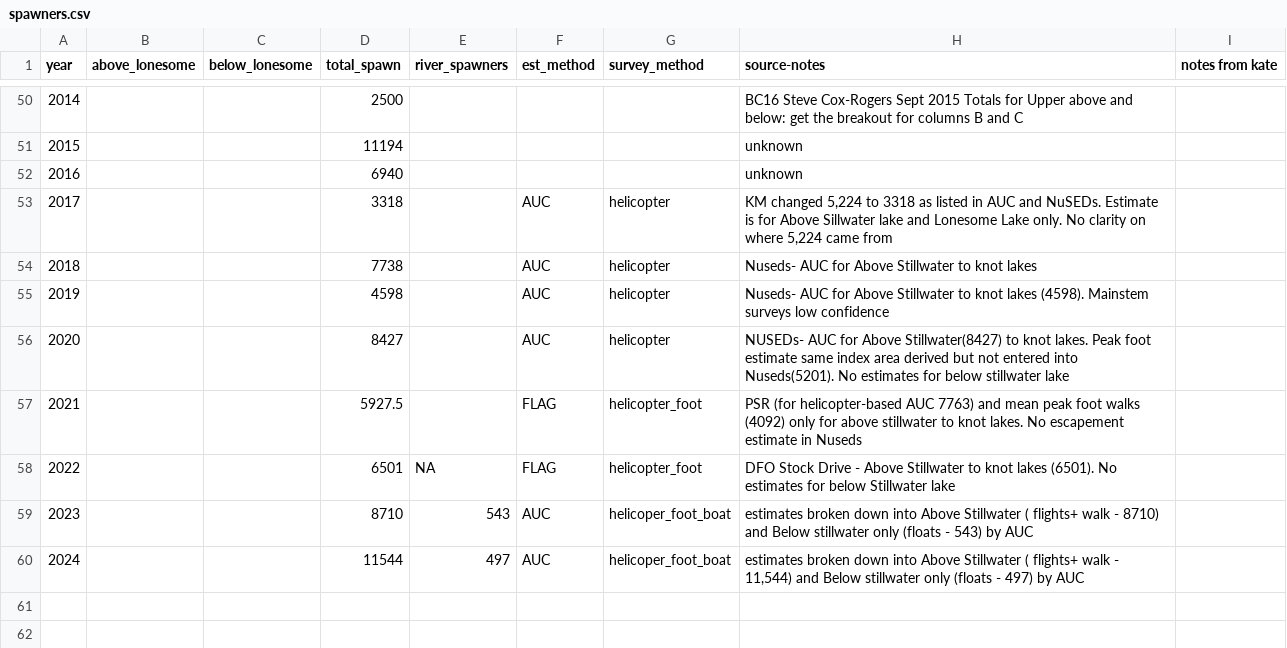
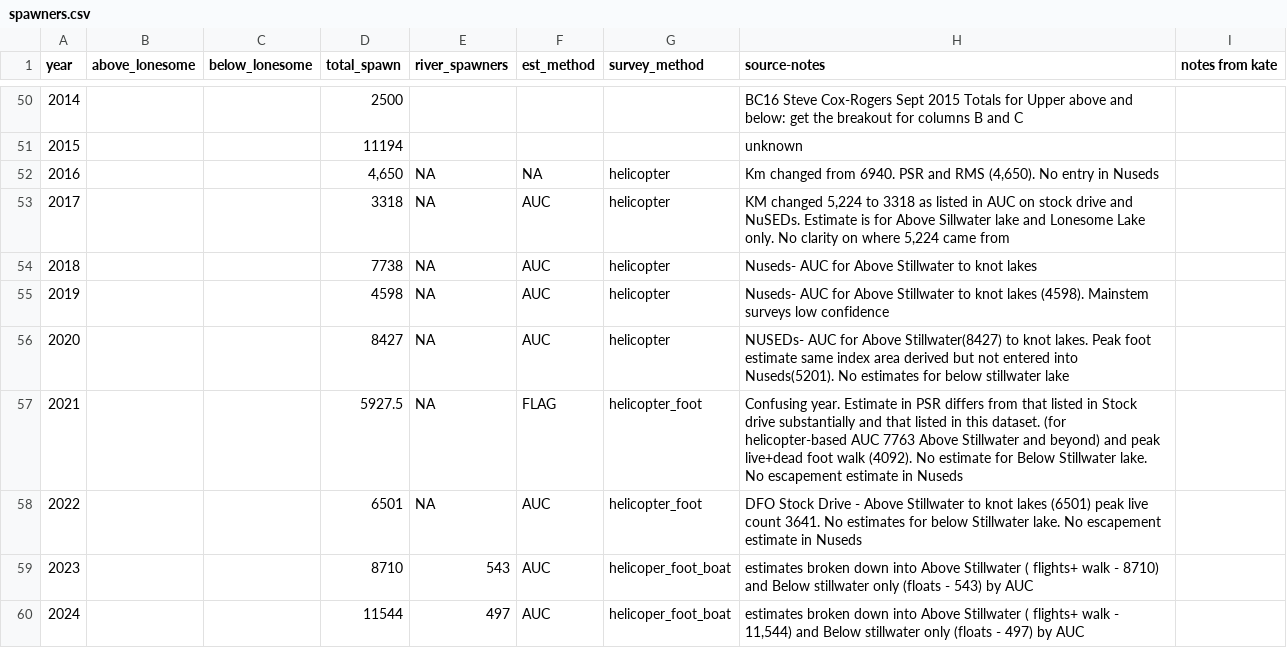
Before and after one commit to Pacific-salmon-assess/Atnarko-sockeye, a CSV file: data/spawners/spawners.csv, drawn as a sheet; only a part is shown, gaps mark what is left out.

Commit message:
Updated escapements 2021-2016
revisit flag years

```diff
--- a/data/spawners/spawners.csv
+++ b/data/spawners/spawners.csv
@@ -51,9 +51,9 @@ year,above_lonesome,below_lonesome,total_spawn,river_spawners,est_method,survey_
 2015,,,11194,,,,unknown,
-2016,,,6940,,,,unknown,
-2017,,,3318,,AUC,helicopter,"KM changed 5,224 to 3318 as listed in AUC and NuSEDs. Estimate is for Above Sillwater lake and Lonesome Lake only. No clarity on where 5,224 came from",
-2018,,,7738,,AUC,helicopter,Nuseds- AUC for Above Stillwater to knot lakes,
-2019,,,4598,,AUC,helicopter,Nuseds- AUC for Above Stillwater to knot lakes (4598). Mainstem surveys low confidence,
-2020,,,8427,,AUC,helicopter,NUSEDs- AUC for Above Stillwater(8427) to knot lakes. Peak foot estimate same index area derived but not entered into Nuseds(5201). No estimates for below stillwater lake,
-2021,,,5927.5,,FLAG,helicopter_foot,PSR  (for helicopter-based AUC 7763) and mean peak foot walks  (4092) only for above stillwater to knot lakes. No escapement estimate in Nuseds,
-2022,,,6501,NA,FLAG,helicopter_foot,DFO Stock Drive - Above Stillwater to knot lakes (6501). No estimates for below Stillwater lake,
+2016,,,"4,650",NA,NA,helicopter,"Km changed from 6940. PSR and RMS (4,650). No entry in Nuseds",
+2017,,,3318,NA,AUC,helicopter,"KM changed 5,224 to 3318 as listed in AUC on stock drive and NuSEDs. Estimate is for Above Sillwater lake and Lonesome Lake only. No clarity on where 5,224 came from",
+2018,,,7738,NA,AUC,helicopter,Nuseds- AUC for Above Stillwater to knot lakes,
+2019,,,4598,NA,AUC,helicopter,Nuseds- AUC for Above Stillwater to knot lakes (4598). Mainstem surveys low confidence,
+2020,,,8427,NA,AUC,helicopter,NUSEDs- AUC for Above Stillwater(8427) to knot lakes. Peak foot estimate same index area derived but not entered into Nuseds(5201). No estimates for below stillwater lake,
+2021,,,5927.5,NA,FLAG,helicopter_foot,Confusing year. Estimate in PSR differs from that listed in Stock drive substantially and that listed in this dataset. (for helicopter-based AUC 7763 Above Stillwater and beyond) and  peak live+dead foot walk (4092). No estimate for Below Stillwater lake.  No escapement estimate in Nuseds,
+2022,,,6501,NA,AUC,helicopter_foot,DFO Stock Drive - Above Stillwater to knot lakes (6501) peak live count 3641. No estimates for below Stillwater lake. No escapement estimate in Nuseds,
 2023,,,8710,543,AUC,helicoper_foot_boat,estimates broken down into Above Stillwater ( flights+ walk - 8710) and Below stillwater only (floats - 543) by AUC,
```
